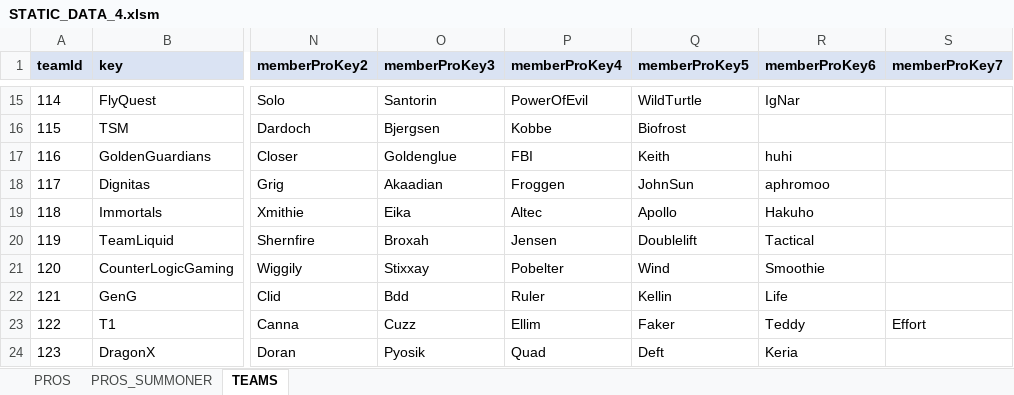
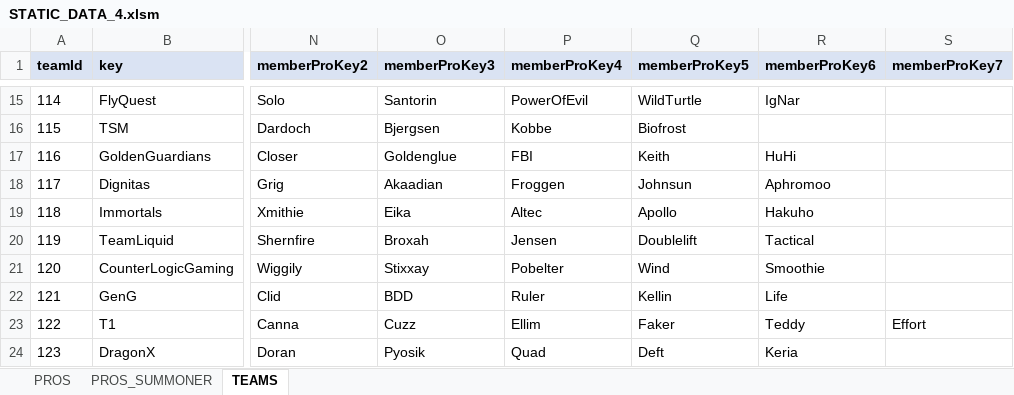
Before and after one commit to hk86/lolvvv-assets, an Excel workbook: private/STATIC_DATA_4.xlsm, sheet TEAMS, drawn as a sheet; only a part is shown, gaps mark what is left out; values as stored, in another font and other column widths than the file's, no borders; the diff covers the shown part only; the diff names each change by its address in the sheet, - before the commit and + after, or states it on an @@ line.

Commit message:
static data fixes

```diff
--- a/private/STATIC_DATA_4.xlsm (sheet TEAMS)
+++ b/private/STATIC_DATA_4.xlsm (sheet TEAMS)
-R17 (memberProKey6): huhi
+R17 (memberProKey6): HuHi
-Q18 (memberProKey5): JohnSun
+Q18 (memberProKey5): Johnsun
-R18 (memberProKey6): aphromoo
+R18 (memberProKey6): Aphromoo
-O22 (memberProKey3): Bdd
+O22 (memberProKey3): BDD
```
Also changed, not shown: 8 edited cells elsewhere in this sheet.
